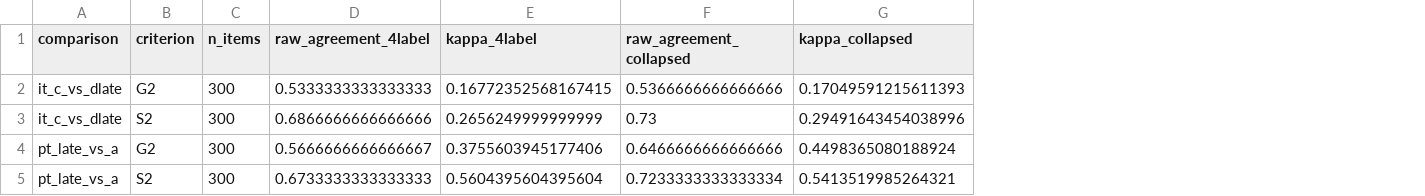
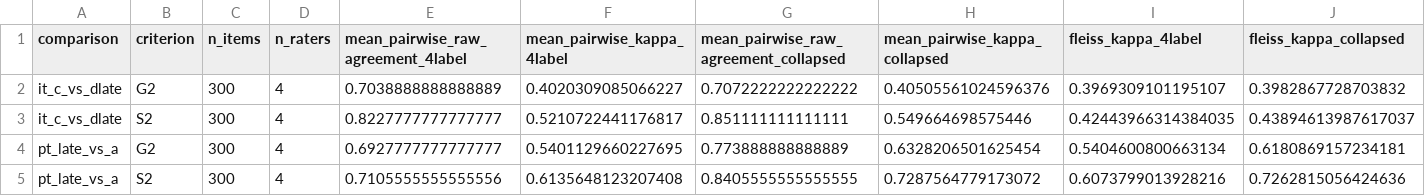
Before and after one commit to yifan1207/PT-IT-Model-Differences, a CSV file: results/exp15_symmetric_behavioral_causality/human_eval/pairwise_interrater.csv, drawn as a sheet; removed rows and columns are numbered as before the commit, all else as after; the diff names each change by its address in the sheet, - before the commit and + after, or states it on an @@ line.

```diff
--- a/results/exp15_symmetric_behavioral_causality/human_eval/pairwise_interrater.csv
+++ b/results/exp15_symmetric_behavioral_causality/human_eval/pairwise_interrater.csv
-column D (raw_agreement_4label), rows 2-5: 0.5333333333333333 | 0.6866666666666666 | 0.5666666666666667 | 0.6733333333333333
-column E (kappa_4label), rows 2-5: 0.16772352568167415 | 0.2656249999999999 | 0.3755603945177406 | 0.5604395604395604
-column F (raw_agreement_collapsed), rows 2-5: 0.5366666666666666 | 0.73 | 0.6466666666666666 | 0.7233333333333334
-column G (kappa_collapsed), rows 2-5: 0.17049591215611393 | 0.29491643454038996 | 0.4498365080188924 | 0.5413519985264321
+column D (n_raters), rows 2-5: all 4
+column E, rows 1-5: mean_pairwise_raw_agreement_4label | 0.7038888888888889 | 0.8227777777777777 | 0.6927777777777777 | 0.7105555555555556
+column F (mean_pairwise_kappa_4label), rows 2-5: 0.4020309085066227 | 0.5210722441176817 | 0.5401129660227695 | 0.6135648123207408
+column G, rows 1-5: mean_pairwise_raw_agreement_collapsed | 0.7072222222222222 | 0.851111111111111 | 0.773888888888889 | 0.8405555555555555
+column H (mean_pairwise_kappa_collapsed), rows 2-5: 0.40505561024596376 | 0.549664698575446 | 0.6328206501625454 | 0.7287564779173072
+column I (fleiss_kappa_4label), rows 2-5: 0.3969309101195107 | 0.42443966314384035 | 0.5404600800663134 | 0.6073799013928216
+column J (fleiss_kappa_collapsed), rows 2-5: 0.3982867728703832 | 0.43894613987617037 | 0.6180869157234181 | 0.7262815056424636
```
Also changed, not shown: results/exp15_symmetric_behavioral_causality/human_eval/pairwise_primary_summary.csv, results/exp15_symmetric_behavioral_causality/human_eval/pointwise_agreement.csv, 35 other files.
